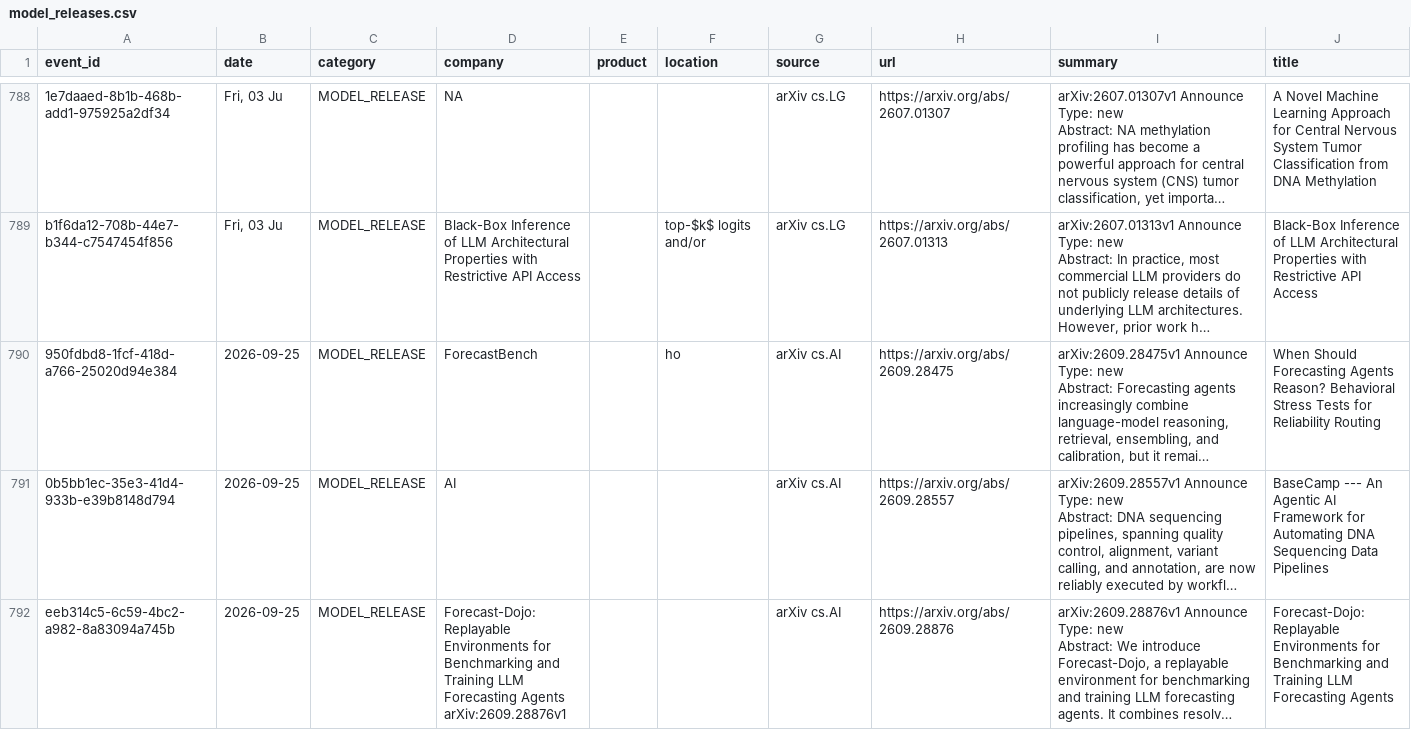
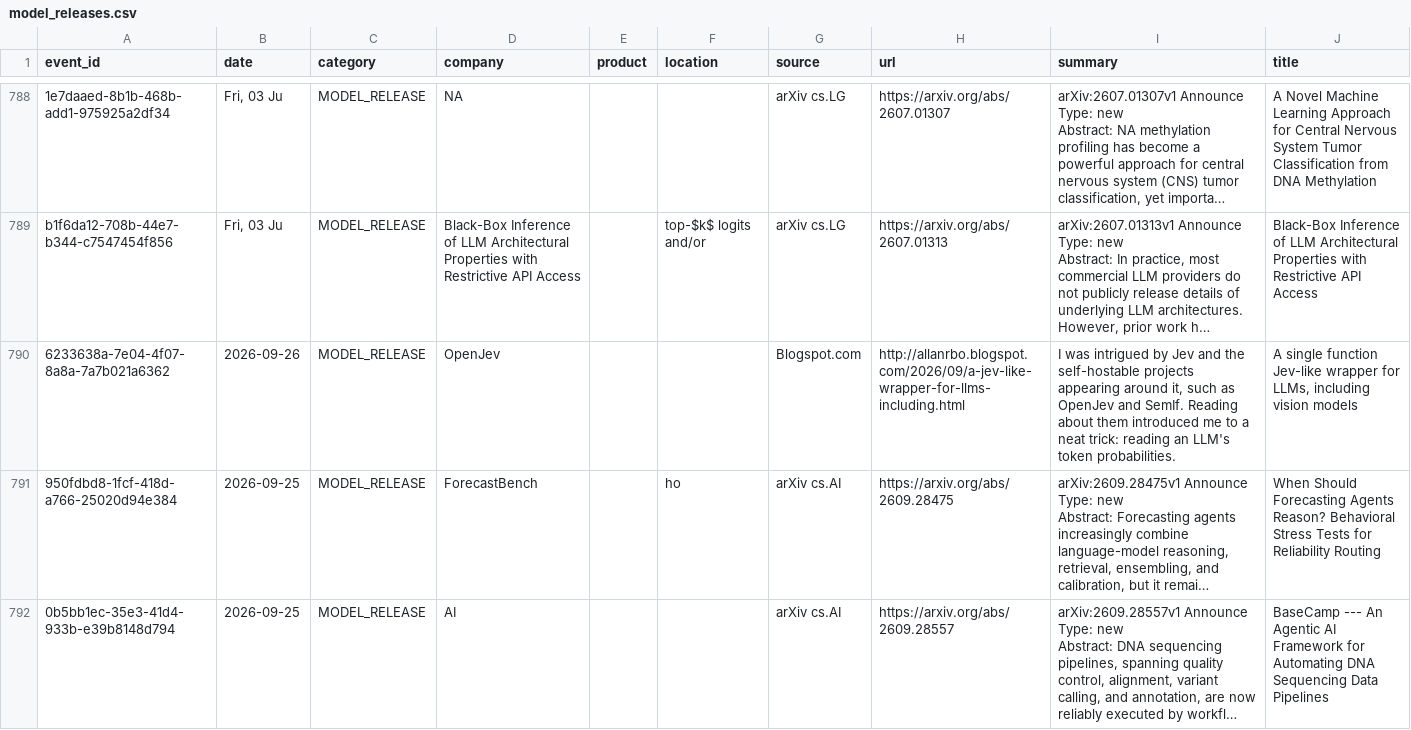
Before and after one commit to srikarreddyram/AI_radar, a CSV file: aggregated/model_releases.csv, drawn as a sheet; only a part is shown, gaps mark what is left out; the shorter side is filled out with more unchanged rows; long unchanged cells end in …; the diff names each change by its address in the sheet, - before the commit and + after, or states it on an @@ line.

```diff
--- a/aggregated/model_releases.csv
+++ b/aggregated/model_releases.csv
+row 790: 6233638a-7e04-4f07-8a8a-7a7b021a6362 | 2026-09-26 | MODEL_RELEASE | OpenJev |  |  | Blogspot.com | http://allanrbo.blogspot.com/2026/09/a-jev-like-wrapper-for-llms-including.html | I was intrigued by Jev and the self-hostable projects appearing around it, such as OpenJev and SemIf. Reading about them introduced me to a neat trick: reading an LLM's token probabilities. | A single function Jev-like wrapper for LLMs, including vision models
```
Also changed, not shown: aggregated/funding_rounds.csv, aggregated/gpu_releases.csv, 3 other files.
